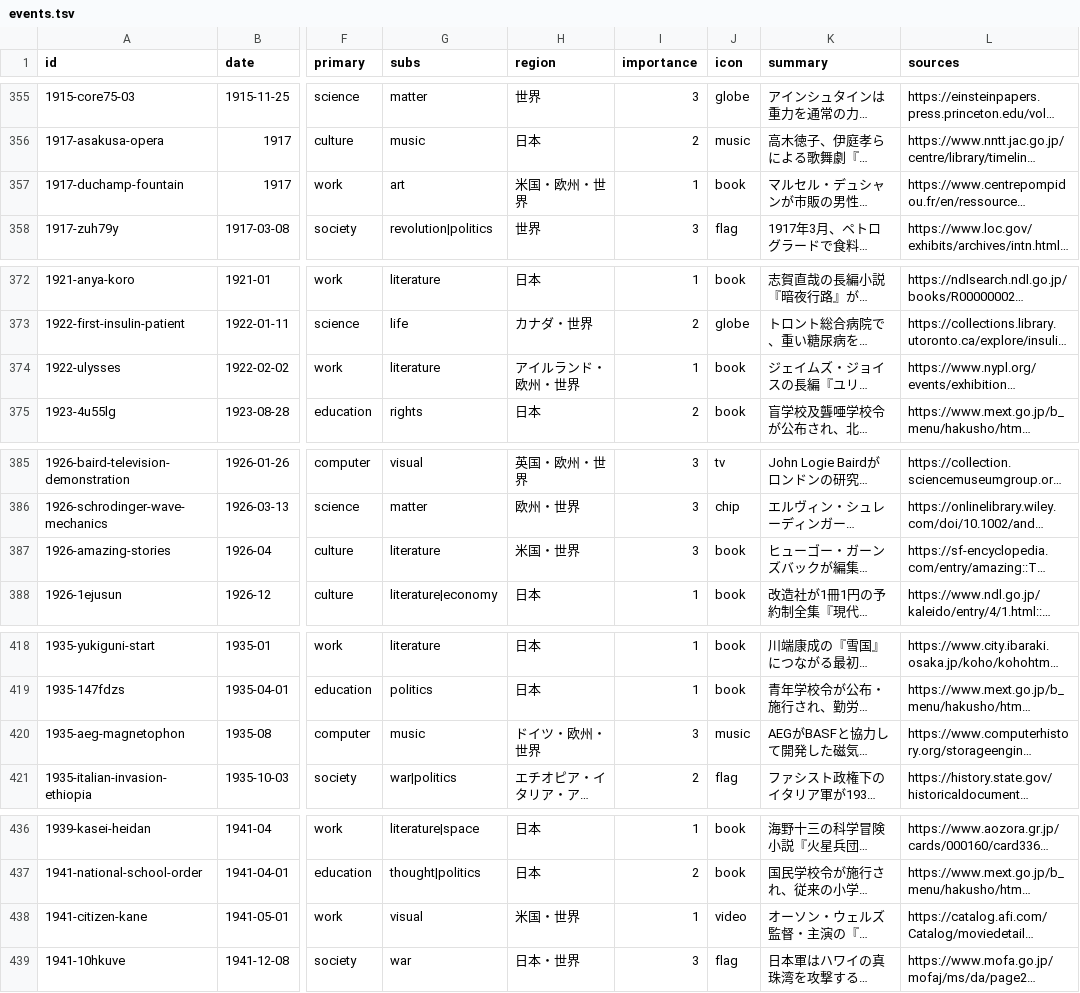
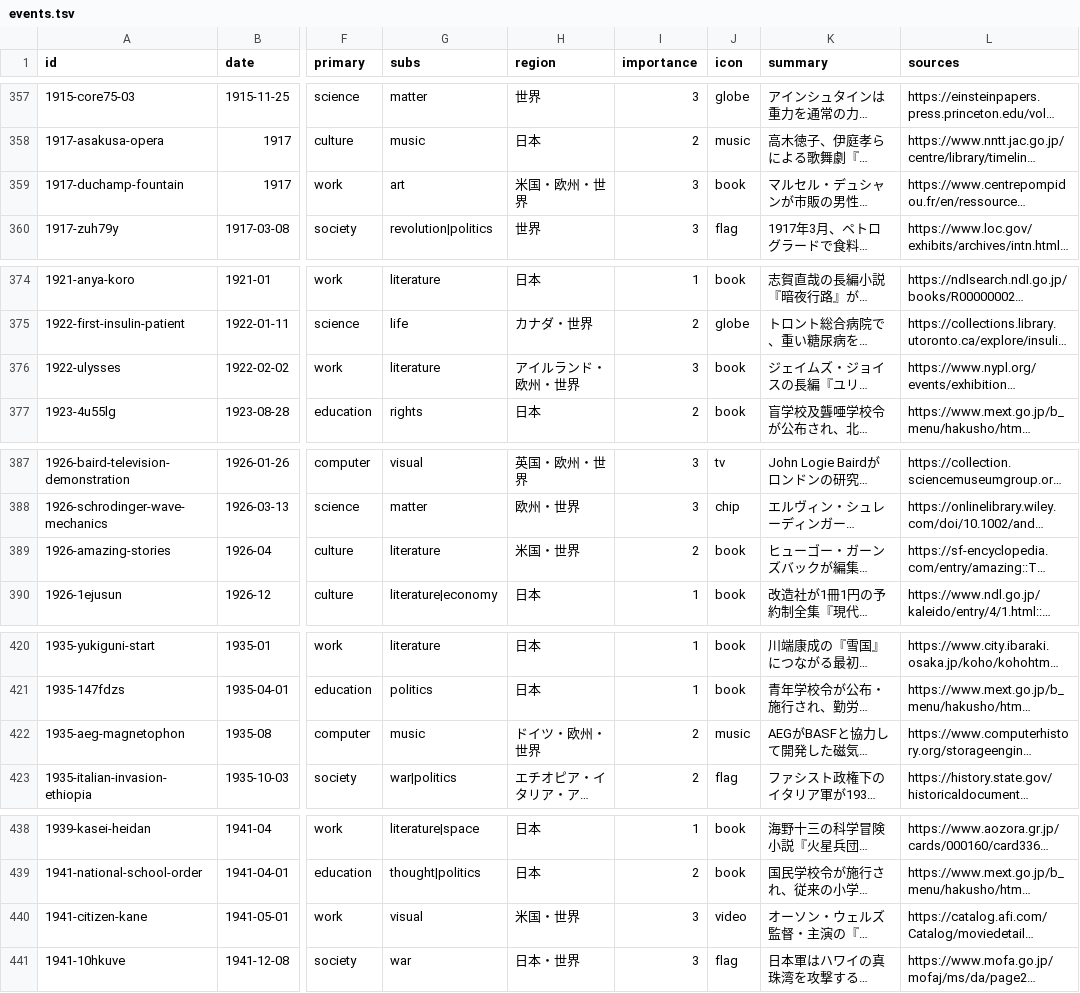
Before and after one commit to koshix/koshix-timeline-public, a TSV file: public/events.tsv, drawn as a sheet; only a part is shown, gaps mark what is left out; long unchanged cells end in …; addresses are those after the commit; the diff covers the shown part only; the diff names each change by its address in the sheet, - before the commit and + after, or states it on an @@ line.

```diff
--- a/public/events.tsv
+++ b/public/events.tsv
-I359 (importance): 1
+I359 (importance): 3
-I376 (importance): 1
+I376 (importance): 3
-I389 (importance): 3
+I389 (importance): 2
-I422 (importance): 3
+I422 (importance): 2
-I440 (importance): 1
+I440 (importance): 3
```
Also changed, not shown: 2 added rows and 20 edited cells elsewhere in this file, 5 other files.
